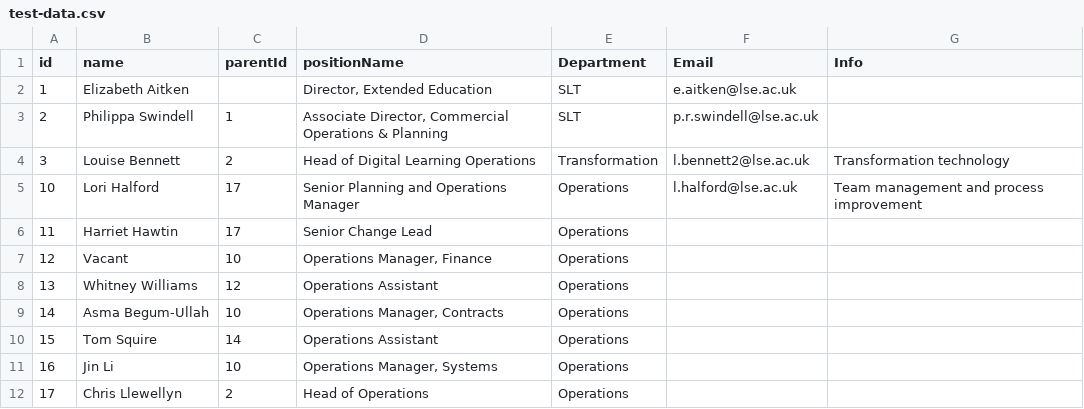
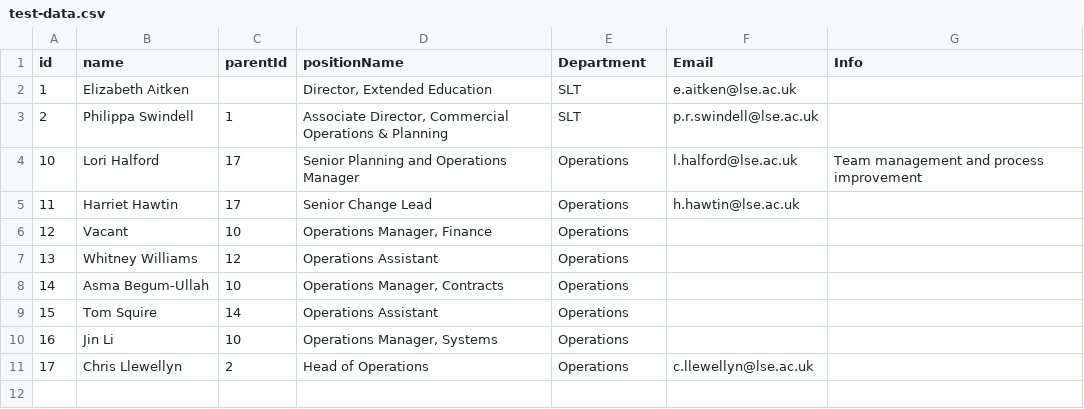
Before and after one commit to ExtendedEducation/org-chart, a CSV file: misc/test-data.csv, drawn as a sheet.

Commit message:
Update test-data.csv

```diff
--- a/misc/test-data.csv
+++ b/misc/test-data.csv
@@ -3,5 +3,4 @@ id,name,parentId,positionName,Department,Email,Info
 2,Philippa Swindell,1,"Associate Director, Commercial Operations & Planning",SLT,p.r.swindell@lse.ac.uk,
-3,Louise Bennett,2,Head of Digital Learning Operations,Transformation,l.bennett2@lse.ac.uk,"Transformation technology"
 10,Lori Halford,17,Senior Planning and Operations Manager,Operations,l.halford@lse.ac.uk,"Team management and process improvement"
-11,Harriet Hawtin,17,Senior Change Lead,Operations,,
+11,Harriet Hawtin,17,Senior Change Lead,Operations,h.hawtin@lse.ac.uk,
 12,Vacant,10,"Operations Manager, Finance",Operations,,
@@ -11,2 +10,2 @@ id,name,parentId,positionName,Department,Email,Info
 16,Jin Li,10,"Operations Manager, Systems",Operations,,
-17,Chris Llewellyn,2,Head of Operations,Operations,,
+17,Chris Llewellyn,2,Head of Operations,Operations,c.llewellyn@lse.ac.uk,
```
